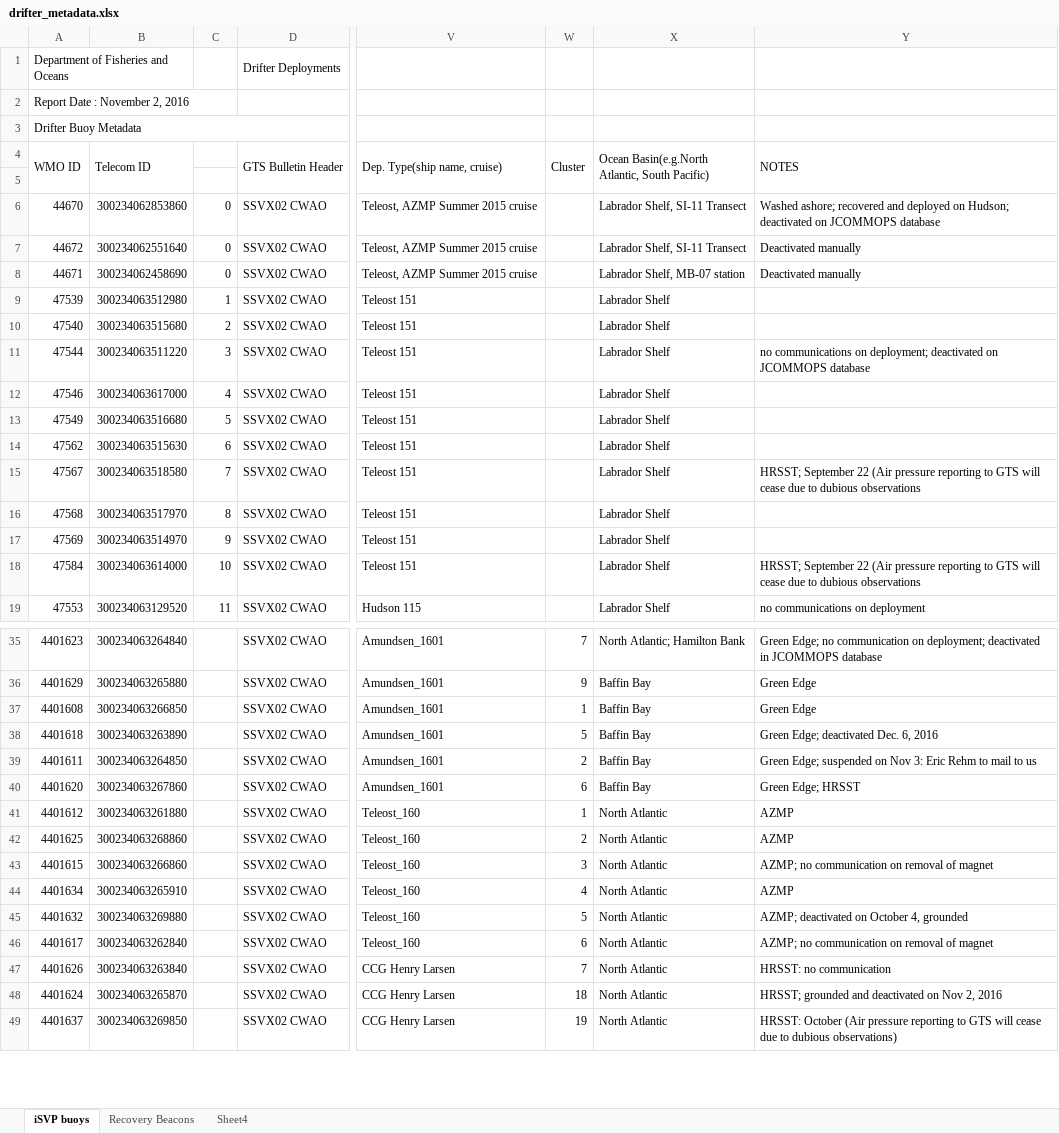
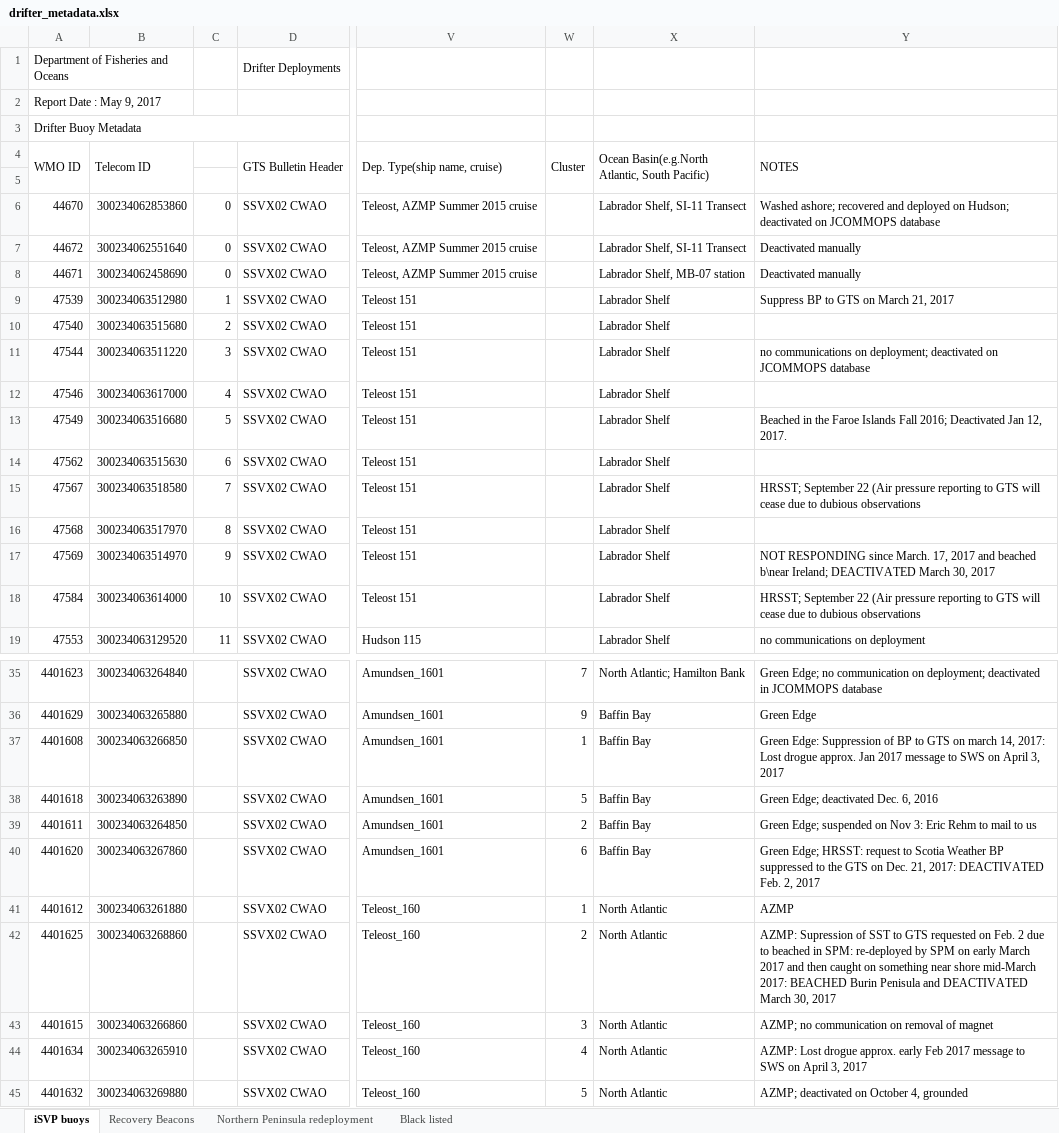
Before and after one commit to DFO-Ocean-Navigator/Ocean-Data-Map-Project, an Excel workbook: scripts/drifter_metadata.xlsx, sheet iSVP buoys, drawn as a sheet; only a part is shown, gaps mark what is left out; the shorter side is filled out with more unchanged rows; values as stored, in another font and other column widths than the file's, no cell formats; the diff covers the shown part only; the diff names each change by its address in the sheet, - before the commit and + after, or states it on an @@ line.

```diff
--- a/scripts/drifter_metadata.xlsx (sheet iSVP buoys)
+++ b/scripts/drifter_metadata.xlsx (sheet iSVP buoys)
-sheet tab: Sheet4
+sheet tab: Northern Peninsula redeployment
+sheet tab: Black listed
-A2 (WMO ID): Report Date : November 2, 2016
+A2 (WMO ID): Report Date : May 9, 2017
-Y9 (NOTES): (empty)
+Y9 (NOTES): Suppress BP to GTS on March 21, 2017
-Y13 (NOTES): (empty)
+Y13 (NOTES): Beached in the Faroe Islands Fall 2016; Deactivated Jan 12, 2017.
-Y17 (NOTES): (empty)
+Y17 (NOTES): NOT RESPONDING since March. 17, 2017 and beached b\near Ireland; DEACTIVATED March 30, 2017
-Y37 (NOTES): Green Edge
+Y37 (NOTES): Green Edge: Suppression of BP to GTS on march 14, 2017: Lost drogue approx. Jan 2017 message to SWS on April 3, 2017
-Y40 (NOTES): Green Edge; HRSST
+Y40 (NOTES): Green Edge; HRSST: request to Scotia Weather BP suppressed to the GTS on Dec. 21, 2017: DEACTIVATED Feb. 2, 2017
-Y42 (NOTES): AZMP
+Y42 (NOTES): AZMP: Supression of SST to GTS requested on Feb. 2 due to beached in SPM: re-deployed by SPM on early March 2017 and then caught on something near shore mid-March 2017: BEACHED Burin Penisula and DEACTIVATED March 30, 2017
-Y44 (NOTES): AZMP
+Y44 (NOTES): AZMP: Lost drogue approx. early Feb 2017 message to SWS on April 3, 2017
```
Also changed, not shown: 3 added rows and 10 edited cells elsewhere in this sheet, sheet Northern Peninsula redeployment, cell formats.
